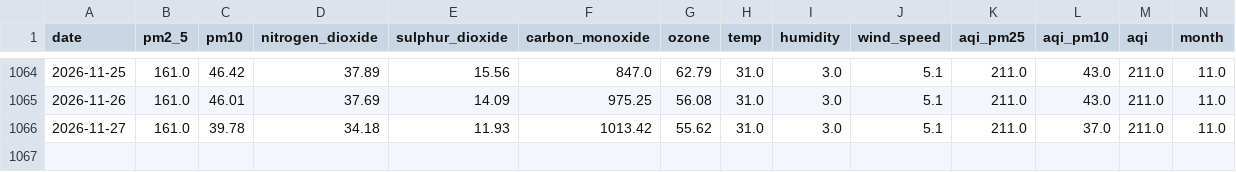
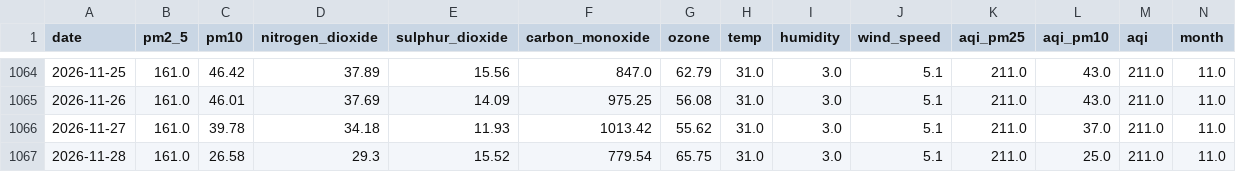
Before and after one commit to alisyedrafay/AQIPrediction_10Pearls_Cohort8, a CSV file: aqi_historical_data.csv, drawn as a sheet; only a part is shown, gaps mark what is left out; rows hold the shown columns only; the diff names each change by its address in the sheet, - before the commit and + after, or states it on an @@ line.

```diff
--- a/aqi_historical_data.csv
+++ b/aqi_historical_data.csv
+row 1067: 2026-11-28 | 161.0 | 26.58 | 29.3 | 15.52 | 779.54 | 65.75 | 31.0 | 3.0 | 5.1 | 211.0 | 25.0 | 211.0 | 11.0
```
